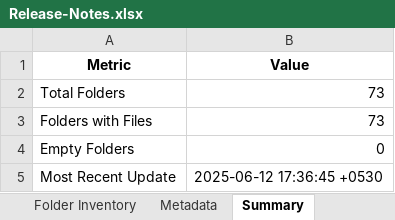
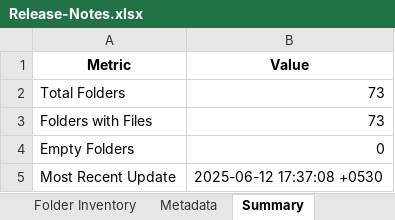
Before and after one commit to shivamujawame/MS-Innovation-Release-Notes, an Excel workbook: Release-Notes.xlsx, sheet Summary, drawn as a sheet; values as stored, in another font and other column widths than the file's, no borders; the diff names each change by its address in the sheet, - before the commit and + after, or states it on an @@ line.

```diff
--- a/Release-Notes.xlsx (sheet Summary)
+++ b/Release-Notes.xlsx (sheet Summary)
-B5 (Value): 2025-06-12 17:36:45 +0530
+B5 (Value): 2025-06-12 17:37:08 +0530
```
Also changed, not shown: sheet Metadata, sheet Folder Inventory.
